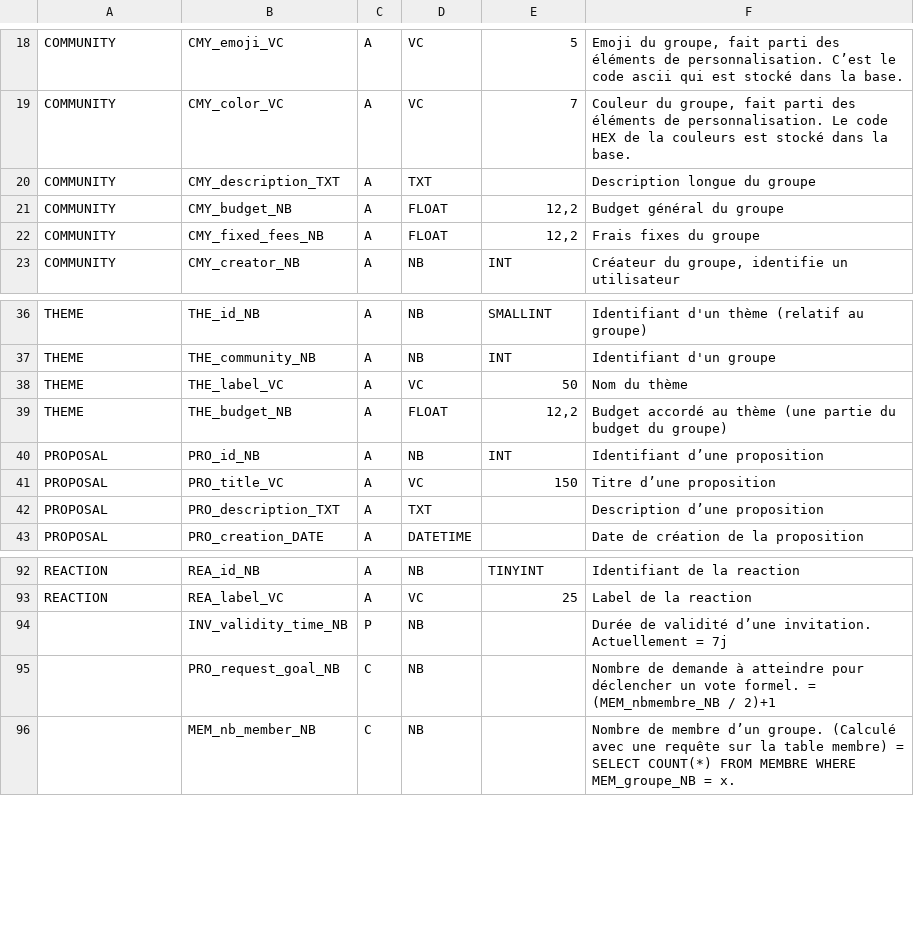
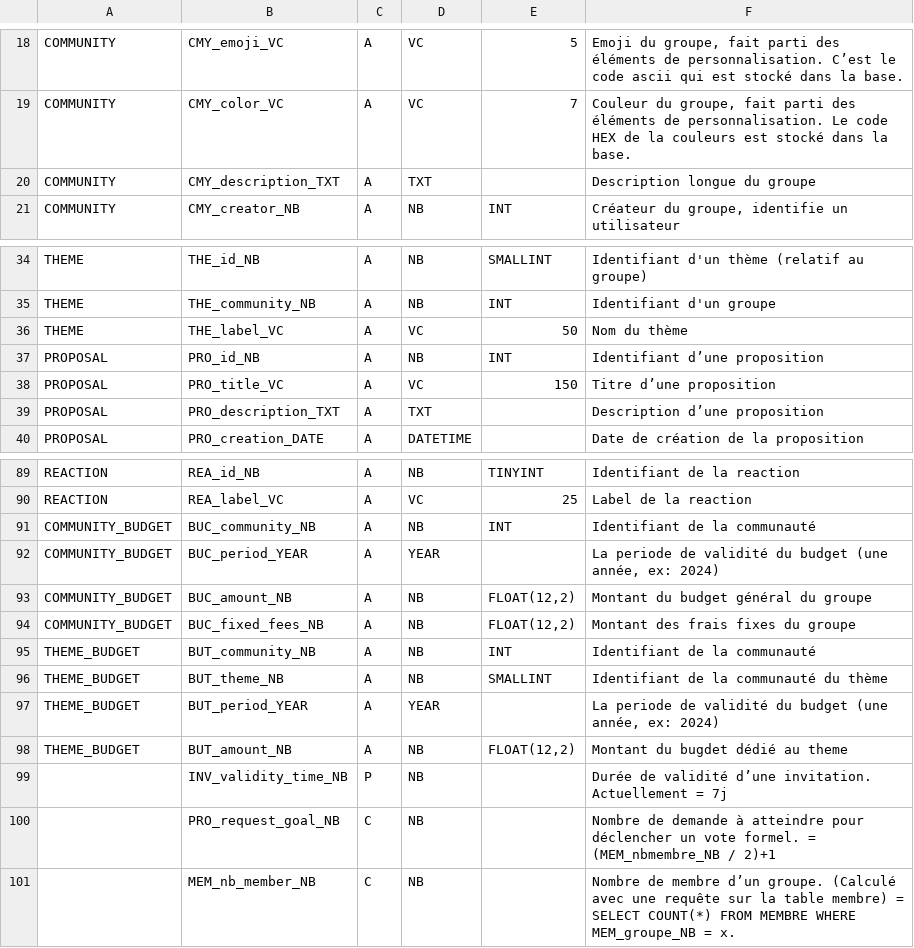
Before and after one commit to Kylian2/vote-right, a CSV file: DB-scripts/data-dictionnary.csv, drawn as a sheet; only a part is shown, gaps mark what is left out; removed rows and columns are numbered as before the commit, all else as after; the diff names each change by its address in the sheet, - before the commit and + after, or states it on an @@ line.

Commit message:
maj: ajout des nouvelles tables

```diff
--- a/DB-scripts/data-dictionnary.csv
+++ b/DB-scripts/data-dictionnary.csv
-row 21: COMMUNITY | CMY_budget_NB | A | FLOAT | 12,2 | Budget général du groupe
-row 22: COMMUNITY | CMY_fixed_fees_NB | A | FLOAT | 12,2 | Frais fixes du groupe
-row 39: THEME | THE_budget_NB | A | FLOAT | 12,2 | Budget accordé au thème (une partie du budget du groupe)
+row 91: COMMUNITY_BUDGET | BUC_community_NB | A | NB | INT | Identifiant de la communauté
+row 92: COMMUNITY_BUDGET | BUC_period_YEAR | A | YEAR |  | La periode de validité du budget (une année, ex: 2024)
+row 93: COMMUNITY_BUDGET | BUC_amount_NB | A | NB | FLOAT(12,2) | Montant du budget général du groupe
+row 94: COMMUNITY_BUDGET | BUC_fixed_fees_NB | A | NB | FLOAT(12,2) | Montant des frais fixes du groupe
+row 95: THEME_BUDGET | BUT_community_NB | A | NB | INT | Identifiant de la communauté
+row 96: THEME_BUDGET | BUT_theme_NB | A | NB | SMALLINT | Identifiant de la communauté du thème
+row 97: THEME_BUDGET | BUT_period_YEAR | A | YEAR |  | La periode de validité du budget (une année, ex: 2024)
+row 98: THEME_BUDGET | BUT_amount_NB | A | NB | FLOAT(12,2) | Montant du bugdet dédié au theme
```
